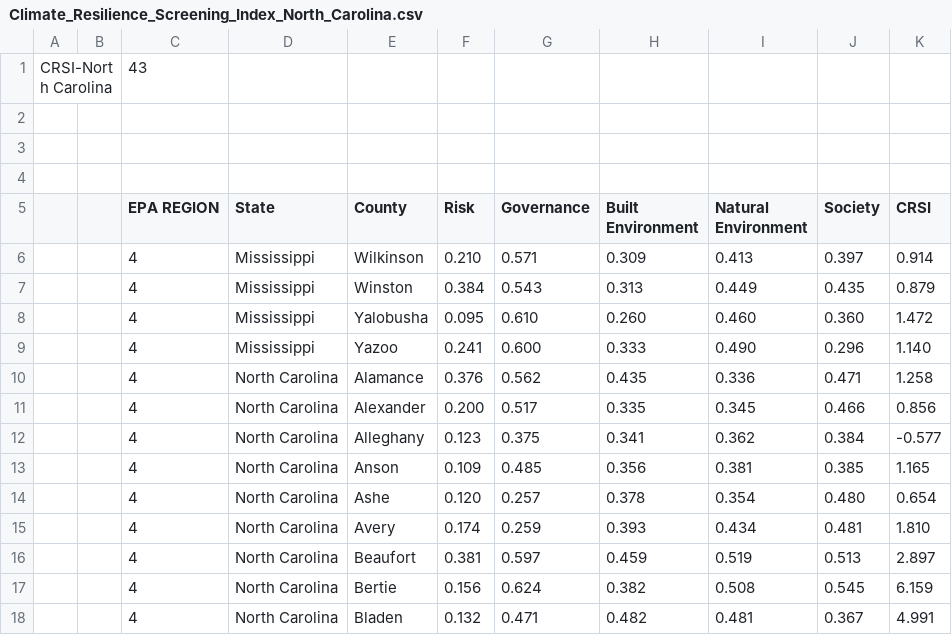
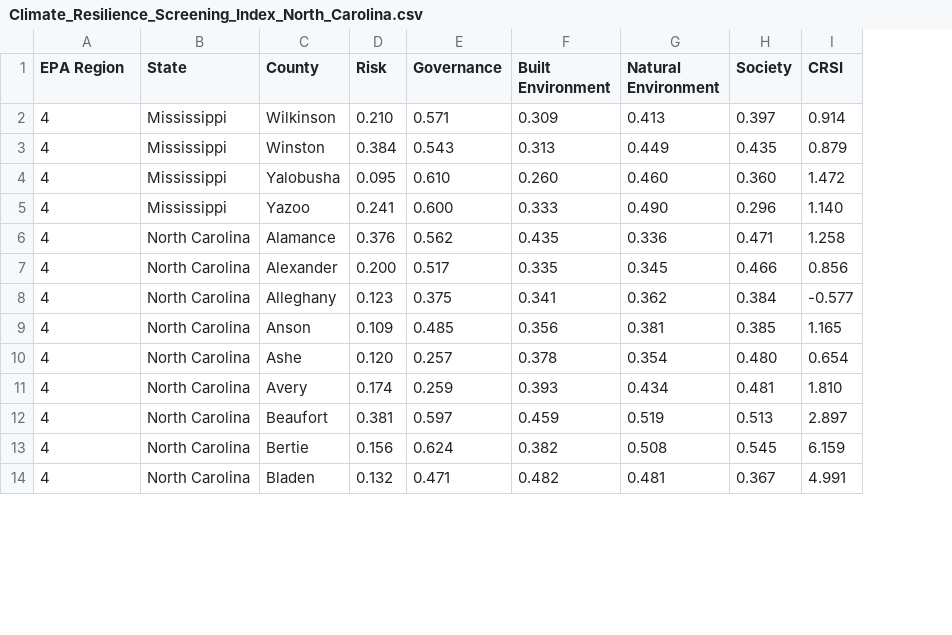
Before and after one commit to Mandia12/project-one, a CSV file: Resilience Resource/Climate_Resilience_Screening_Index_North_Carolina.csv, drawn as a sheet; only a part is shown; removed rows and columns are numbered as before the commit, all else as after; the diff names each change by its address in the sheet, - before the commit and + after, or states it on an @@ line.

```diff
--- a/Resilience Resource/Climate_Resilience_Screening_Index_North_Carolina.csv
+++ b/Resilience Resource/Climate_Resilience_Screening_Index_North_Carolina.csv
-column A, empty
-column B, empty
-row 1: CRSI-North Carolina |  | 43
-row 2: (empty)
-row 3: (empty)
-row 4: (empty)
-A1: EPA REGION
+A1: EPA Region
```
Also changed, not shown: Resilience Resource/Climate_Resilience_Screening_Index_Texas.csv, 1 other file.
